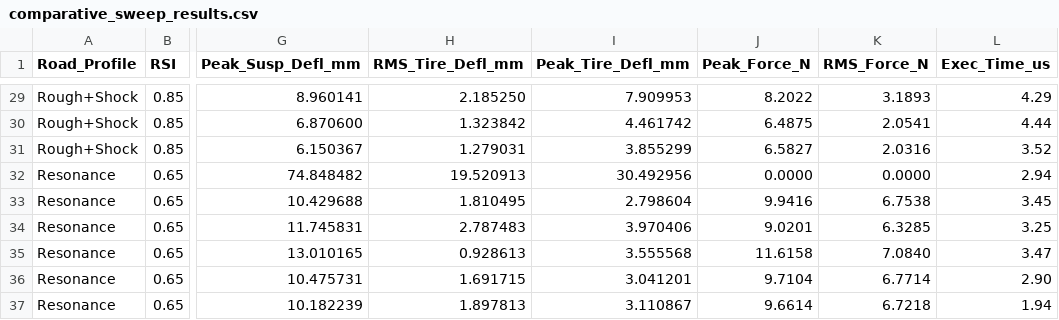
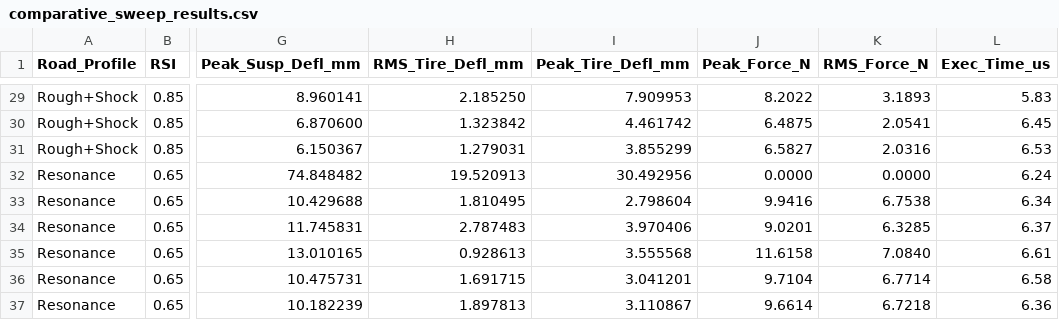
Before and after one commit to santhoshvellore7119-web/Active_suspension, a CSV file: comparative_sweep_results.csv, drawn as a sheet; only a part is shown, gaps mark what is left out; the diff covers the shown part only; the diff names each change by its address in the sheet, - before the commit and + after, or states it on an @@ line.

```diff
--- a/comparative_sweep_results.csv
+++ b/comparative_sweep_results.csv
-L29 (Exec_Time_us): 4.29
+L29 (Exec_Time_us): 5.83
-L30 (Exec_Time_us): 4.44
+L30 (Exec_Time_us): 6.45
-L31 (Exec_Time_us): 3.52
+L31 (Exec_Time_us): 6.53
-L32 (Exec_Time_us): 2.94
+L32 (Exec_Time_us): 6.24
-L33 (Exec_Time_us): 3.45
+L33 (Exec_Time_us): 6.34
-L34 (Exec_Time_us): 3.25
+L34 (Exec_Time_us): 6.37
-L35 (Exec_Time_us): 3.47
+L35 (Exec_Time_us): 6.61
-L36 (Exec_Time_us): 2.90
+L36 (Exec_Time_us): 6.58
-L37 (Exec_Time_us): 1.94
+L37 (Exec_Time_us): 6.36
```
Also changed, not shown: 27 edited cells elsewhere in this file, 11 other files.
